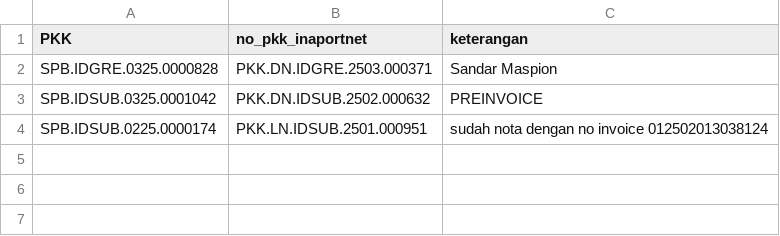
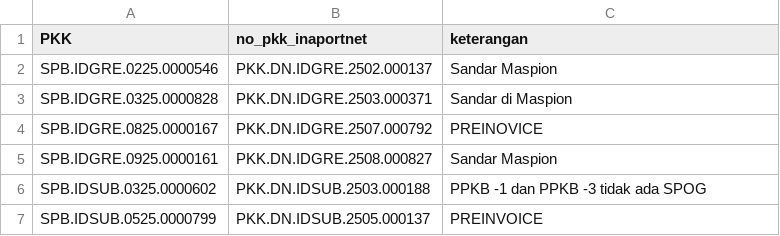
Before and after one commit to Hadi197/Outstanding, a CSV file: keterangan.csv, drawn as a sheet.

Commit message:
Update keterangan.csv - 2025-11-21T07:15:34.501Z

```diff
--- a/keterangan.csv
+++ b/keterangan.csv
@@ -1,4 +1,7 @@
 PKK,no_pkk_inaportnet,keterangan
-"SPB.IDGRE.0325.0000828","PKK.DN.IDGRE.2503.000371","Sandar Maspion"
-"SPB.IDSUB.0325.0001042","PKK.DN.IDSUB.2502.000632","PREINVOICE"
-"SPB.IDSUB.0225.0000174","PKK.LN.IDSUB.2501.000951","sudah nota dengan no invoice 012502013038124"
+"SPB.IDGRE.0225.0000546","PKK.DN.IDGRE.2502.000137","Sandar Maspion"
+"SPB.IDGRE.0325.0000828","PKK.DN.IDGRE.2503.000371","Sandar di Maspion"
+"SPB.IDGRE.0825.0000167","PKK.DN.IDGRE.2507.000792","PREINOVICE"
+"SPB.IDGRE.0925.0000161","PKK.DN.IDGRE.2508.000827","Sandar Maspion"
+"SPB.IDSUB.0325.0000602","PKK.DN.IDSUB.2503.000188","PPKB -1 dan PPKB -3 tidak ada SPOG"
+"SPB.IDSUB.0525.0000799","PKK.DN.IDSUB.2505.000137","PREINVOICE"
```
